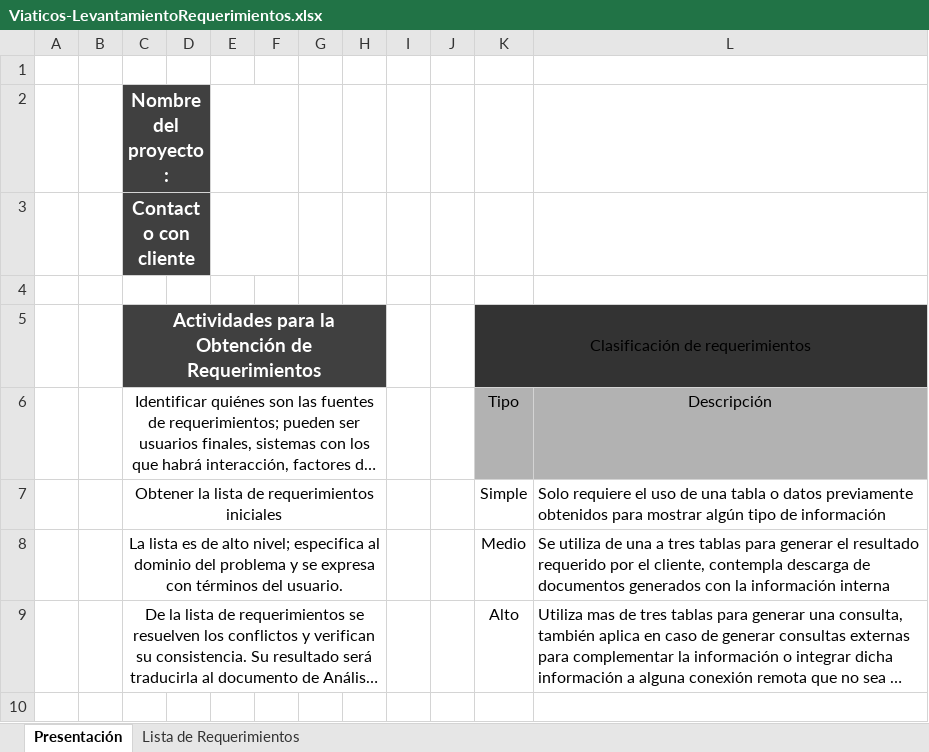
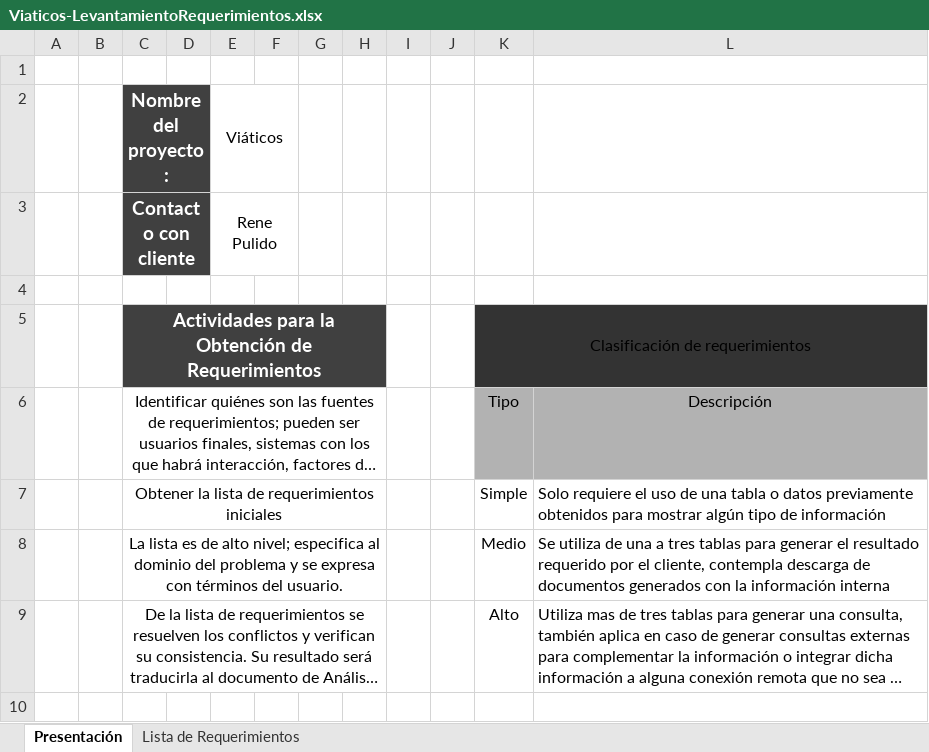
Before and after one commit to jovannyzepeda/Bisoltec, an Excel workbook: Proyectos/Viaticos/01. Requerimientos/Viaticos-LevantamientoRequerimientos.xlsx, sheet Presentación, drawn as a sheet; only a part is shown; long unchanged cells end in …; values as stored, in another font and other column widths than the file's, no borders; charts and pictures not drawn; the diff names each change by its address in the sheet, - before the commit and + after, or states it on an @@ line.

Commit message:
actualizacion de docuemnto

```diff
--- a/Proyectos/Viaticos/01. Requerimientos/Viaticos-LevantamientoRequerimientos.xlsx (sheet Presentación)
+++ b/Proyectos/Viaticos/01. Requerimientos/Viaticos-LevantamientoRequerimientos.xlsx (sheet Presentación)
-E2: (empty)
+E2: Viáticos
-E3: (empty)
+E3: Rene Pulido
```
Also changed, not shown: charts or pictures.
